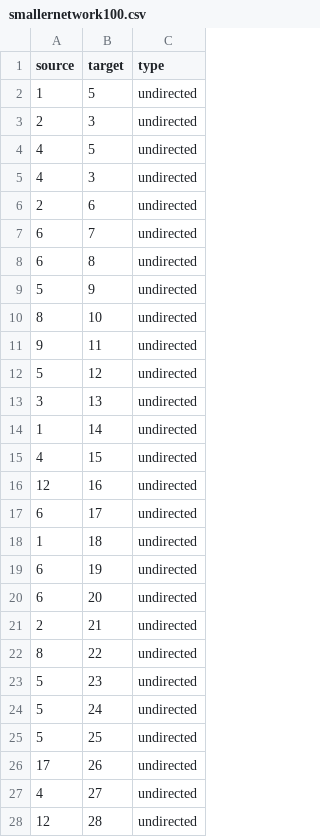
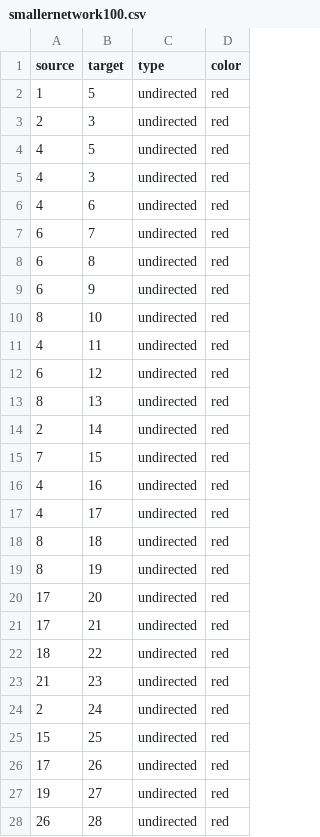
Before and after one commit to Pascal-Stucheli/Epidemic_Simulation_SS2012, a CSV file: code/Initialisation/smallernetwork100.csv, drawn as a sheet; only a part is shown; the diff covers the shown part only; the diff names each change by its address in the sheet, - before the commit and + after, or states it on an @@ line.

```diff
--- a/code/Initialisation/smallernetwork100.csv
+++ b/code/Initialisation/smallernetwork100.csv
+column D (color), rows 2-28: all red
-A6 (source): 2
+A6 (source): 4
-A9 (source): 5
+A9 (source): 6
-A11 (source): 9
+A11 (source): 4
-A12 (source): 5
+A12 (source): 6
-A13 (source): 3
+A13 (source): 8
-A14 (source): 1
+A14 (source): 2
-A15 (source): 4
+A15 (source): 7
-A16 (source): 12
+A16 (source): 4
-A17 (source): 6
+A17 (source): 4
-A18 (source): 1
+A18 (source): 8
-A19 (source): 6
+A19 (source): 8
-A20 (source): 6
+A20 (source): 17
-A21 (source): 2
+A21 (source): 17
-A22 (source): 8
+A22 (source): 18
-A23 (source): 5
+A23 (source): 21
-A24 (source): 5
+A24 (source): 2
-A25 (source): 5
+A25 (source): 15
-A27 (source): 4
+A27 (source): 19
-A28 (source): 12
+A28 (source): 26
```
Also changed, not shown: 72 edited cells elsewhere in this file, 9 other files.
